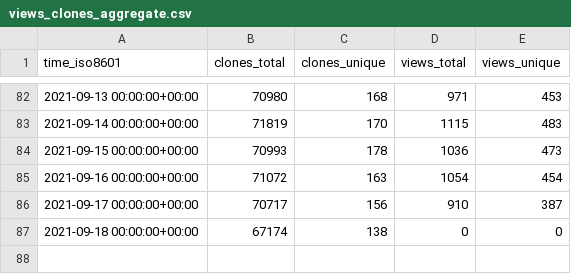
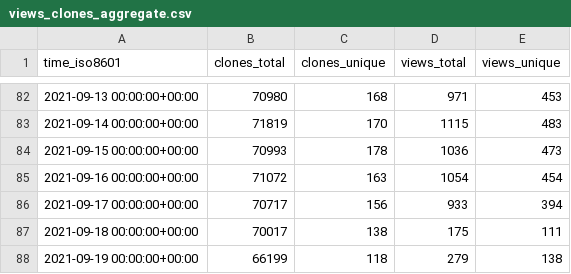
Before and after one commit to fluxcd/community, a CSV file: fluxcd/flux/ghrs-data/views_clones_aggregate.csv, drawn as a sheet; only a part is shown, gaps mark what is left out.

```diff
--- a/fluxcd/flux/ghrs-data/views_clones_aggregate.csv
+++ b/fluxcd/flux/ghrs-data/views_clones_aggregate.csv
@@ -85,3 +85,4 @@ time_iso8601,clones_total,clones_unique,views_total,views_unique
 2021-09-16 00:00:00+00:00,71072,163,1054,454
-2021-09-17 00:00:00+00:00,70717,156,910,387
-2021-09-18 00:00:00+00:00,67174,138,0,0
+2021-09-17 00:00:00+00:00,70717,156,933,394
+2021-09-18 00:00:00+00:00,70017,138,175,111
+2021-09-19 00:00:00+00:00,66199,118,279,138
```
Also changed, not shown: 1 other file.
